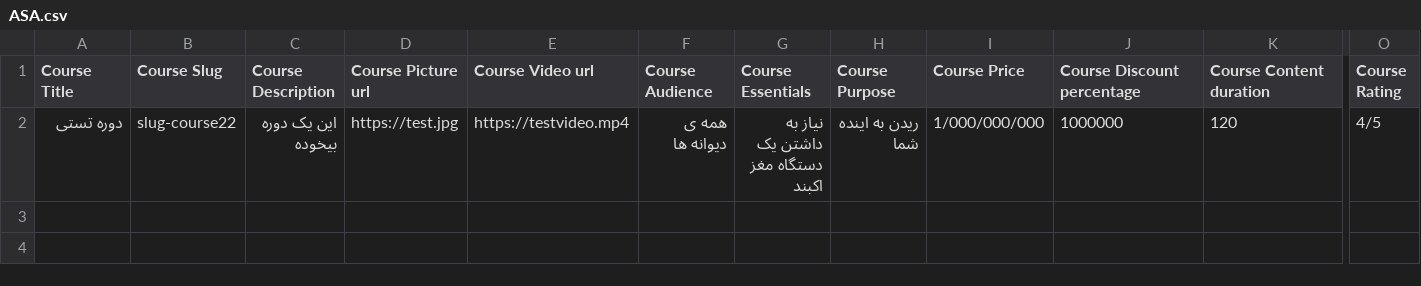
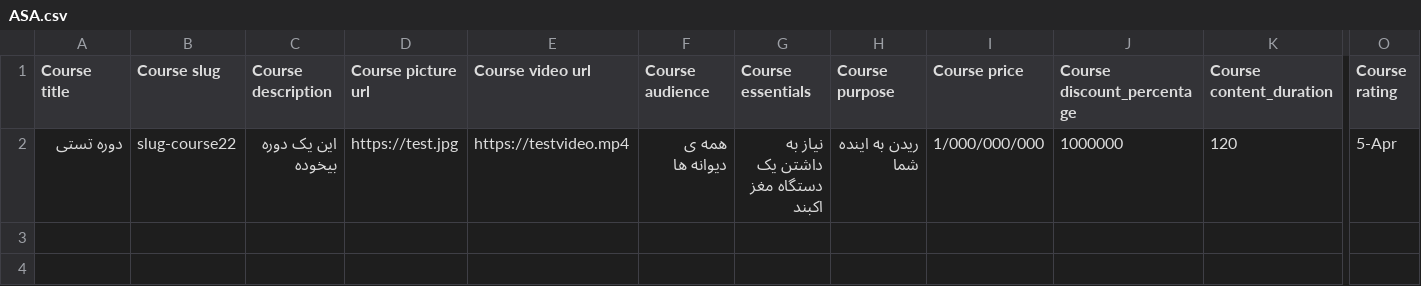
Before and after one commit to amirsarkarpur/movazi.manager, a CSV file: ASA.csv, drawn as a sheet; only a part is shown, gaps mark what is left out; the diff covers the shown part only; the diff names each change by its address in the sheet, - before the commit and + after, or states it on an @@ line.

```diff
--- a/ASA.csv
+++ b/ASA.csv
-A1: Course Title
+A1: Course title
-B1: Course Slug
+B1: Course slug
-C1: Course Description
+C1: Course description
-D1: Course Picture url
+D1: Course picture url
-E1: Course Video url
+E1: Course video url
-F1: Course Audience
+F1: Course audience
-G1: Course Essentials
+G1: Course essentials
-H1: Course Purpose
+H1: Course purpose
-I1: Course Price
+I1: Course price
-J1: Course Discount percentage
+J1: Course discount_percentage
-K1: Course Content duration
+K1: Course content_duration
-O1: Course Rating
+O1: Course rating
-O2 (Course rating): 4/5
+O2 (Course rating): 5-Apr
```
Also changed, not shown: 6 edited cells elsewhere in this file, 1 other file.
